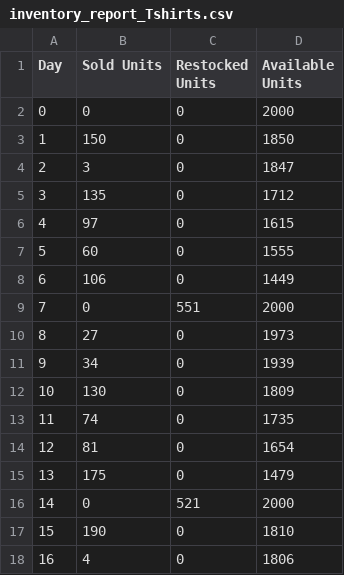
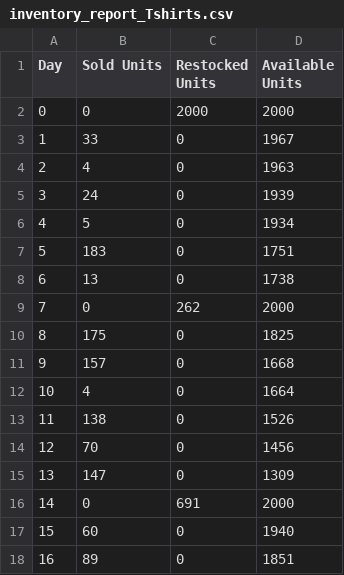
Before and after one commit to Chyral-strand/IMS-Programming, a CSV file: inventory_report_Tshirts.csv, drawn as a sheet; only a part is shown; the diff covers the shown part only.

```diff
--- a/inventory_report_Tshirts.csv
+++ b/inventory_report_Tshirts.csv
@@ -1,18 +1,18 @@
 Day,Sold Units,Restocked Units,Available Units
-0,0,0,2000
-1,150,0,1850
-2,3,0,1847
-3,135,0,1712
-4,97,0,1615
-5,60,0,1555
-6,106,0,1449
-7,0,551,2000
-8,27,0,1973
-9,34,0,1939
-10,130,0,1809
-11,74,0,1735
-12,81,0,1654
-13,175,0,1479
-14,0,521,2000
-15,190,0,1810
-16,4,0,1806
+0,0,2000,2000
+1,33,0,1967
+2,4,0,1963
+3,24,0,1939
+4,5,0,1934
+5,183,0,1751
+6,13,0,1738
+7,0,262,2000
+8,175,0,1825
+9,157,0,1668
+10,4,0,1664
+11,138,0,1526
+12,70,0,1456
+13,147,0,1309
+14,0,691,2000
+15,60,0,1940
+16,89,0,1851
```
Also changed, not shown: 61 edited cells elsewhere in this file, 2 other files.
